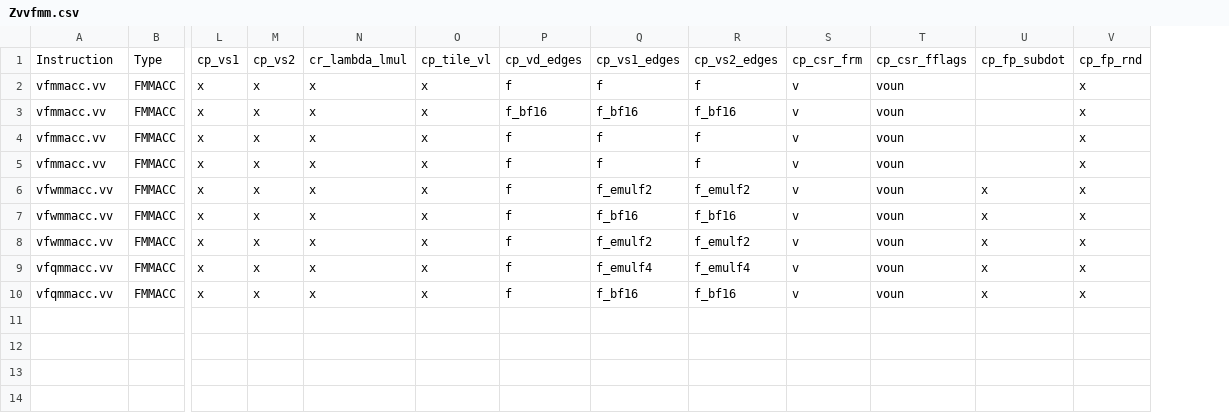
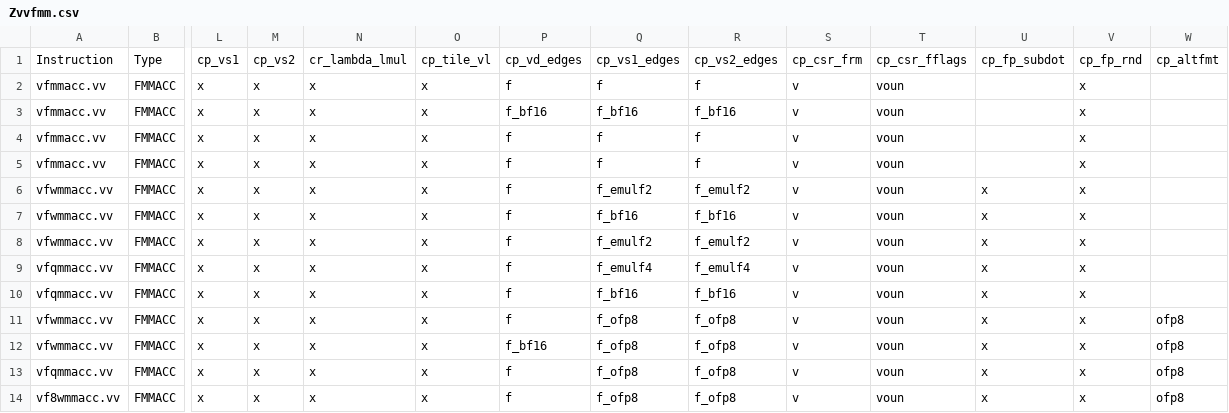
Before and after one commit to Openchip-Software/riscv-arch-test, a CSV file: testplans/Zvvfmm.csv, drawn as a sheet; only a part is shown, gaps mark what is left out; rows hold the shown columns only; the diff names each change by its address in the sheet, - before the commit and + after, or states it on an @@ line.

Commit message:
Test the IME OFP8-input floating-point multiply-accumulate rows
Zvvofp8fp16mm, Zvvofp8bf16mm, Zvvofp8fp32mm and Zvvofp8fp64mm make
vfwmmacc.vv at SEW=16, vfqmmacc.vv at SEW=32 and vf8wmmacc.vv at
SEW=64 legal with OFP8 inputs. No test covered these rows. Zvvfmm.csv
now has one row for each extension.

The vtype bits altfmt_A and altfmt_B select E4M3 (0) or E5M2 (1) for
A and B. The specification permits all four combinations. The new
cp_altfmt_ofp8 variant runs each combination once. cp_vs1_edges and
cp_vs2_edges take a new f_ofp8 variant with E4M3 and E5M2 edge values.
The coverage template filters each format on its altfmt bit. The
FMMACC formatter takes the format of each input from altfmt_A or
altfmt_B. It also encodes E4M3, E5M2 and E2M1 values.

A W=4 row with an FP16 C has up to 256 terms per dot product at
VLEN 1024. With the existing input data, a running sum could then
reach a magnitude where an FP16 value cannot hold k + 0.5. For a
widening row with an FP16 or BF16 C, each storage element of A and B
now holds at most one nonzero input. A dot product then has at most
64 nonzero terms, and the existing bounds hold. Rows with other C
formats use the existing data, and their generated tests are
unchanged byte for byte.

The specification does not say whether an E5M2 NaN can be signaling.
For the E5M2 encoding 0x7D, the testcase sets fflags.NV before the
instruction. The result is the canonical NaN, and fflags.NV is set,
with either interpretation.

cp_fp_subdot uses A = B = 1.0 and C0 = W * 2^(p-1), where p is the
precision of the C format. One unit in the last place of C0 is then
W. cp_fp_rnd has data for the three OFP8 geometries. The SEW=64 row
uses E5M2 inputs, because the E4M3 exponent range cannot make the
group sum inexact in FP64.

Both IME configurations declare the four extensions and disclose the
floating-point profile for SEW16_W2, SEW32_W4 and SEW64_W8. The four
new tests pass on sail-ime-rv64. On qemu-ime-rv64, three fail first
at cp_fp_subdot, because QEMU rounds each product into C separately.
Zvvofp8bf16mm fails at its first testcase, because QEMU sets vill when
vtype bit 8 is written without Zvfbfa.

Sail 0ebfc810 raises an illegal-instruction exception for an OFP8 C,
so Zvvofp8mm and Zvvofp4ofp8mm have no rows.

Signed-off-by: Constantino Gomez <constantino.gomez@openchip.com>

```diff
--- a/testplans/Zvvfmm.csv
+++ b/testplans/Zvvfmm.csv
+column W, row 1: cp_altfmt
+row 11: vfwmmacc.vv | FMMACC | x | x | x | x | f | f_ofp8 | f_ofp8 | v | voun | x | x | ofp8
+row 12: vfwmmacc.vv | FMMACC | x | x | x | x | f_bf16 | f_ofp8 | f_ofp8 | v | voun | x | x | ofp8
+row 13: vfqmmacc.vv | FMMACC | x | x | x | x | f | f_ofp8 | f_ofp8 | v | voun | x | x | ofp8
+row 14: vf8wmmacc.vv | FMMACC | x | x | x | x | f | f_ofp8 | f_ofp8 | v | voun | x | x | ofp8
```
Also changed, not shown: 16 other files.
